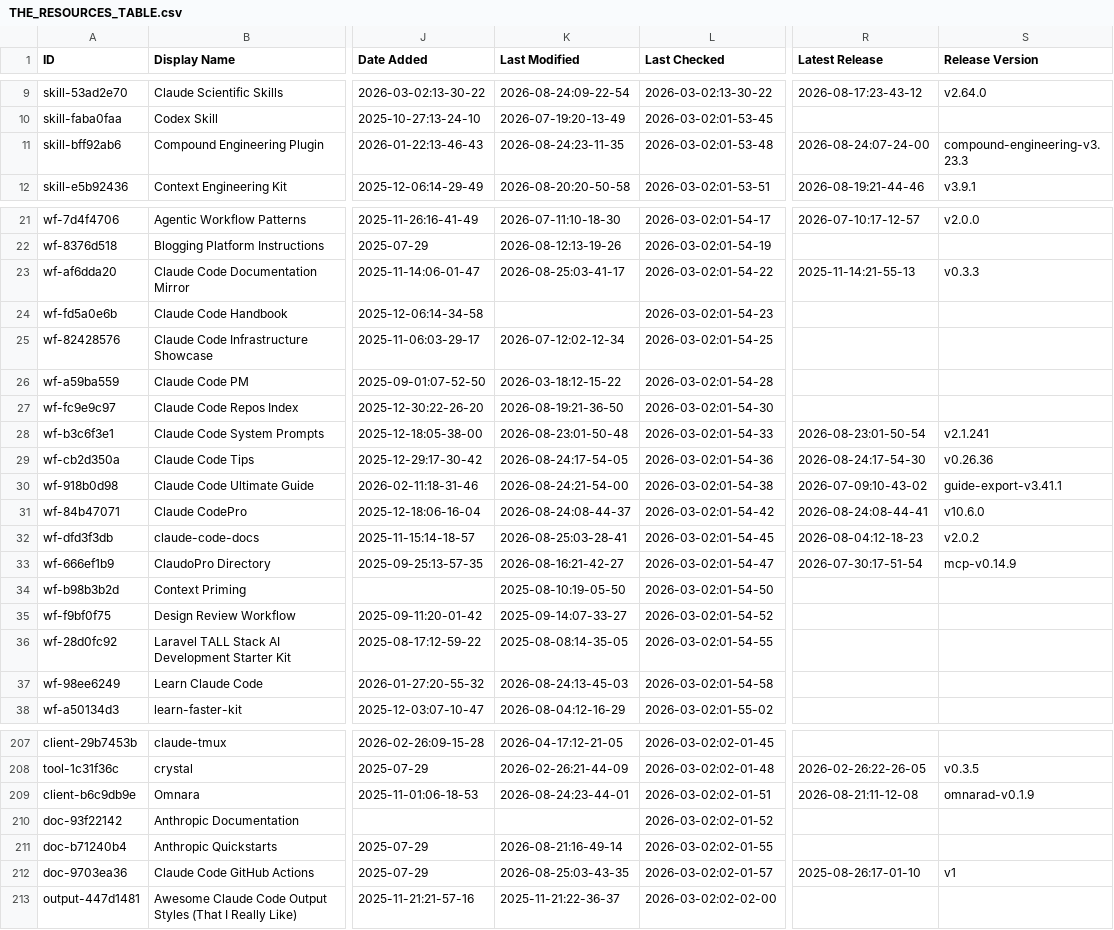
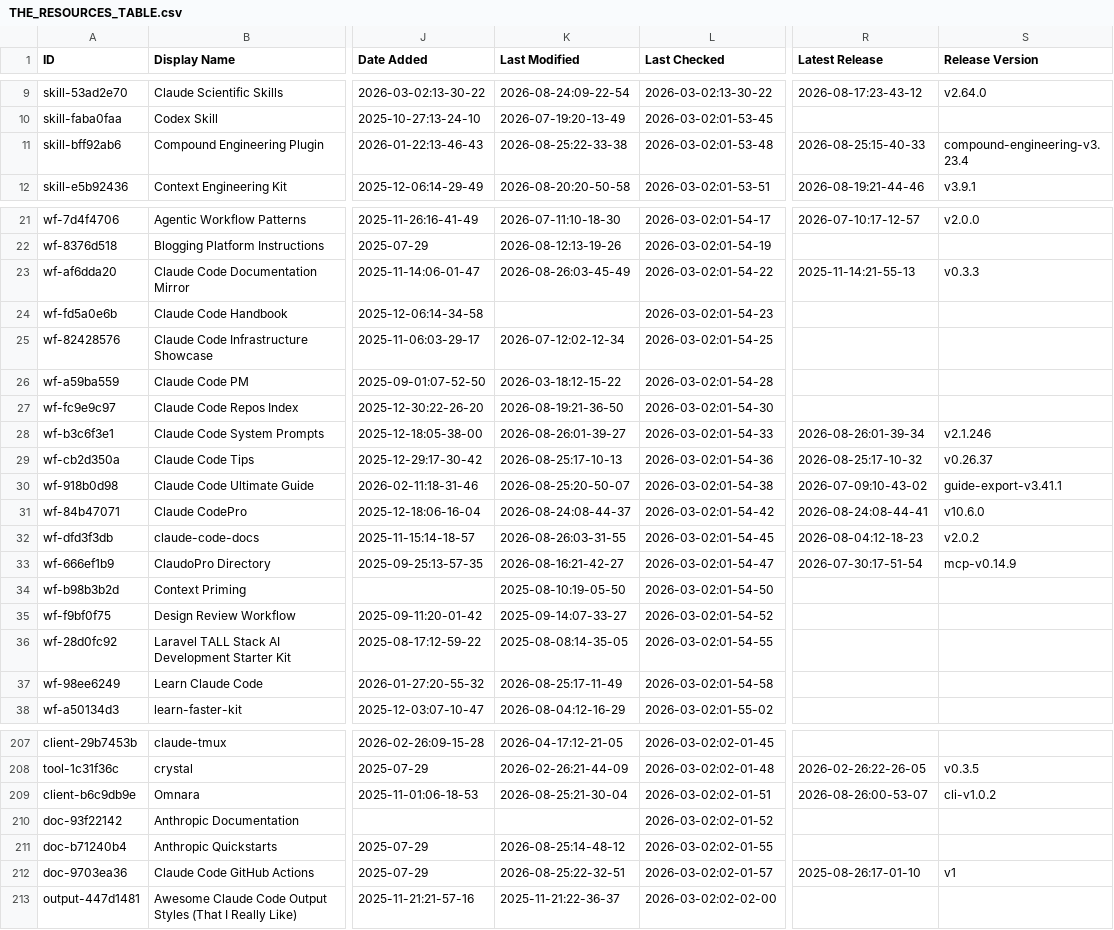
Before and after one commit to m4ndolore/awesome-claude-code, a CSV file: THE_RESOURCES_TABLE.csv, drawn as a sheet; only a part is shown, gaps mark what is left out; the diff covers the shown part only; the diff names each change by its address in the sheet, - before the commit and + after, or states it on an @@ line.

```diff
--- a/THE_RESOURCES_TABLE.csv
+++ b/THE_RESOURCES_TABLE.csv
-K11 (Last Modified): 2026-08-24:23-11-35
+K11 (Last Modified): 2026-08-25:22-33-38
-R11 (Latest Release): 2026-08-24:07-24-00
+R11 (Latest Release): 2026-08-25:15-40-33
-S11 (Release Version): compound-engineering-v3.23.3
+S11 (Release Version): compound-engineering-v3.23.4
-K23 (Last Modified): 2026-08-25:03-41-17
+K23 (Last Modified): 2026-08-26:03-45-49
-K28 (Last Modified): 2026-08-23:01-50-48
+K28 (Last Modified): 2026-08-26:01-39-27
-R28 (Latest Release): 2026-08-23:01-50-54
+R28 (Latest Release): 2026-08-26:01-39-34
-S28 (Release Version): v2.1.241
+S28 (Release Version): v2.1.246
-K29 (Last Modified): 2026-08-24:17-54-05
+K29 (Last Modified): 2026-08-25:17-10-13
-R29 (Latest Release): 2026-08-24:17-54-30
+R29 (Latest Release): 2026-08-25:17-10-32
-S29 (Release Version): v0.26.36
+S29 (Release Version): v0.26.37
-K30 (Last Modified): 2026-08-24:21-54-00
+K30 (Last Modified): 2026-08-25:20-50-07
-K32 (Last Modified): 2026-08-25:03-28-41
+K32 (Last Modified): 2026-08-26:03-31-55
-K37 (Last Modified): 2026-08-24:13-45-03
+K37 (Last Modified): 2026-08-25:17-11-49
-K209 (Last Modified): 2026-08-24:23-44-01
+K209 (Last Modified): 2026-08-25:21-30-04
-R209 (Latest Release): 2026-08-21:11-12-08
+R209 (Latest Release): 2026-08-26:00-53-07
-S209 (Release Version): omnarad-v0.1.9
+S209 (Release Version): cli-v1.0.2
-K211 (Last Modified): 2026-08-21:16-49-14
+K211 (Last Modified): 2026-08-25:14-48-12
-K212 (Last Modified): 2026-08-25:03-43-35
+K212 (Last Modified): 2026-08-25:22-32-51
```
Also changed, not shown: 28 edited cells elsewhere in this file.
